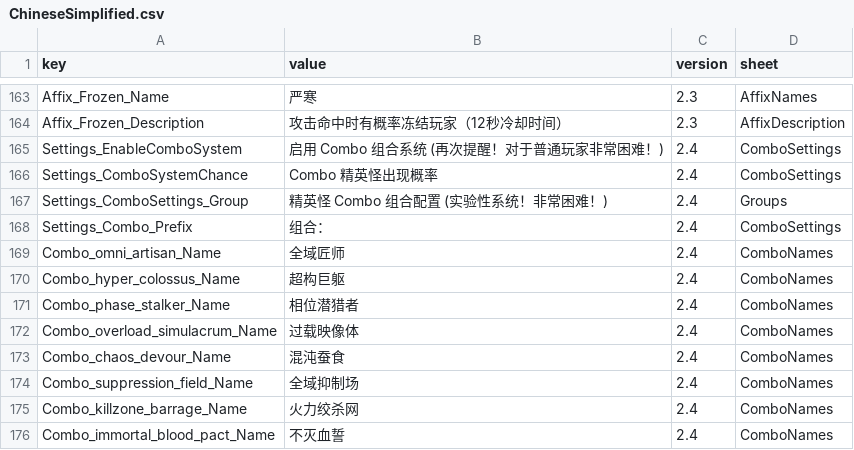
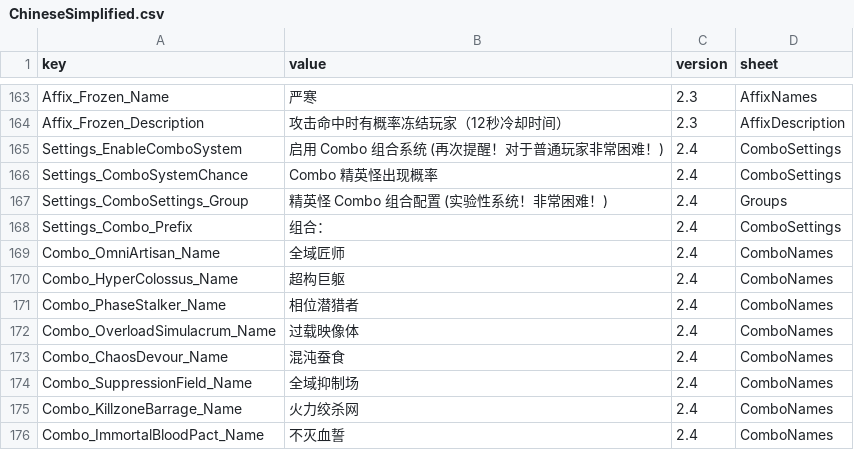
Before and after one commit to LOVEIII486/EliteEnemies, a CSV file: Localization/ChineseSimplified.csv, drawn as a sheet; only a part is shown, gaps mark what is left out.

```diff
--- a/Localization/ChineseSimplified.csv
+++ b/Localization/ChineseSimplified.csv
@@ -168,9 +168,9 @@ Settings_ComboSettings_Group,精英怪 Combo 组合配置 (实验性系统！非
 Settings_Combo_Prefix,组合：,2.4,ComboSettings
-Combo_omni_artisan_Name,全域匠师,2.4,ComboNames
-Combo_hyper_colossus_Name,超构巨躯,2.4,ComboNames
-Combo_phase_stalker_Name,相位潜猎者,2.4,ComboNames
-Combo_overload_simulacrum_Name,过载映像体,2.4,ComboNames
-Combo_chaos_devour_Name,混沌蚕食,2.4,ComboNames
-Combo_suppression_field_Name,全域抑制场,2.4,ComboNames
-Combo_killzone_barrage_Name,火力绞杀网,2.4,ComboNames
-Combo_immortal_blood_pact_Name,不灭血誓,2.4,ComboNames
+Combo_OmniArtisan_Name,全域匠师,2.4,ComboNames
+Combo_HyperColossus_Name,超构巨躯,2.4,ComboNames
+Combo_PhaseStalker_Name,相位潜猎者,2.4,ComboNames
+Combo_OverloadSimulacrum_Name,过载映像体,2.4,ComboNames
+Combo_ChaosDevour_Name,混沌蚕食,2.4,ComboNames
+Combo_SuppressionField_Name,全域抑制场,2.4,ComboNames
+Combo_KillzoneBarrage_Name,火力绞杀网,2.4,ComboNames
+Combo_ImmortalBloodPact_Name,不灭血誓,2.4,ComboNames
```
Also changed, not shown: Localization/ChineseTraditional.csv, Localization/English.csv, 4 other files.
